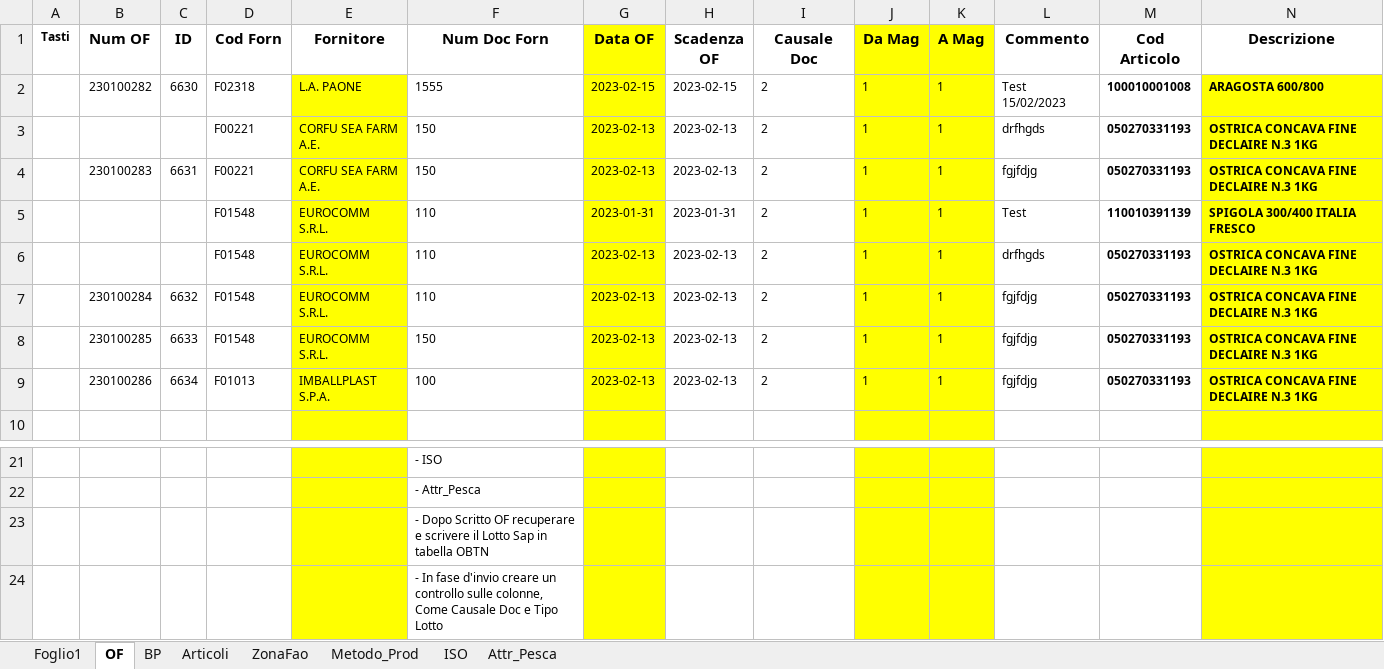
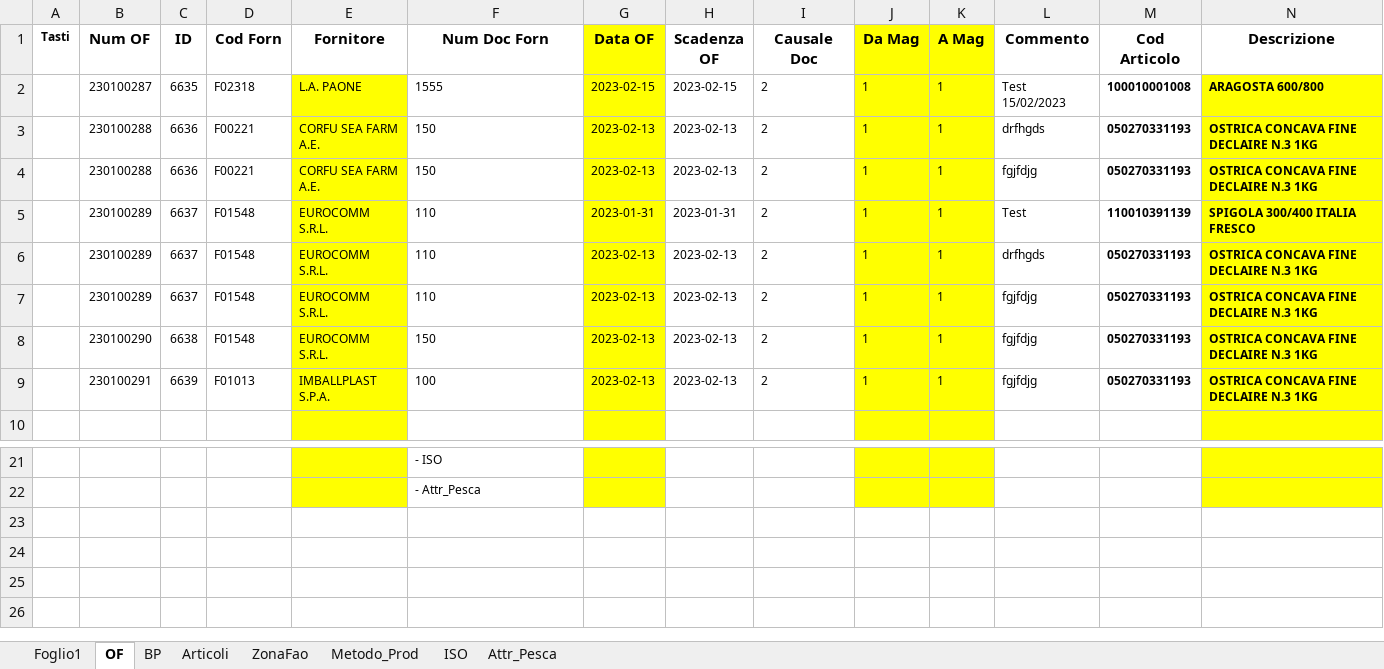
Before and after one commit to giuseppefamiglietti/sap-etl, an Excel workbook: SL/Test SL.xlsm, sheet OF, drawn as a sheet; only a part is shown, gaps mark what is left out; values as stored, in another font and other column widths than the file's, no borders; charts and pictures not drawn; rows hold the shown columns only; the diff names each change by its address in the sheet, - before the commit and + after, or states it on an @@ line.

```diff
--- a/SL/Test SL.xlsm (sheet OF)
+++ b/SL/Test SL.xlsm (sheet OF)
-B2 (Num OF): 230100282
+B2 (Num OF): 230100287
-C2 (ID): 6630
+C2 (ID): 6635
-B3 (Num OF): (empty)
+B3 (Num OF): 230100288
-C3 (ID): (empty)
+C3 (ID): 6636
-B4 (Num OF): 230100283
+B4 (Num OF): 230100288
-C4 (ID): 6631
+C4 (ID): 6636
-B5:B6 (Num OF): (empty)
+B5:B6 (Num OF): 230100289
-C5:C6 (ID): (empty)
+C5:C6 (ID): 6637
-B7 (Num OF): 230100284
+B7 (Num OF): 230100289
-C7 (ID): 6632
+C7 (ID): 6637
-B8 (Num OF): 230100285
+B8 (Num OF): 230100290
-C8 (ID): 6633
+C8 (ID): 6638
-B9 (Num OF): 230100286
+B9 (Num OF): 230100291
-C9 (ID): 6634
+C9 (ID): 6639
-row 23:  |  |  |  |  | - Dopo Scritto OF recuperare e scrivere il Lotto Sap in tabella OBTN
-row 24:  |  |  |  |  | - In fase d'invio creare un controllo sulle colonne, Come Causale Doc e Tipo Lotto
```
Also changed, not shown: sheet Foglio1, charts or pictures.
